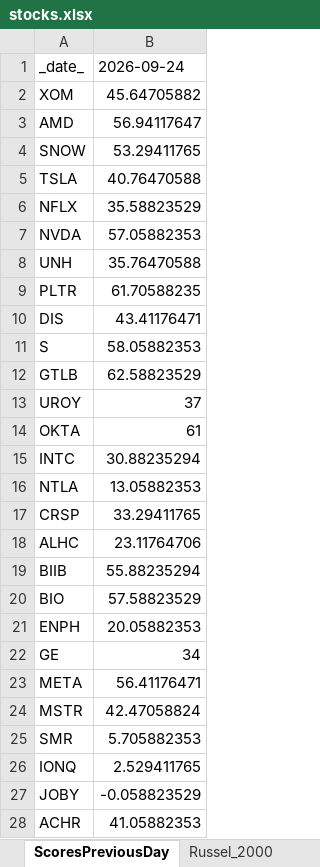
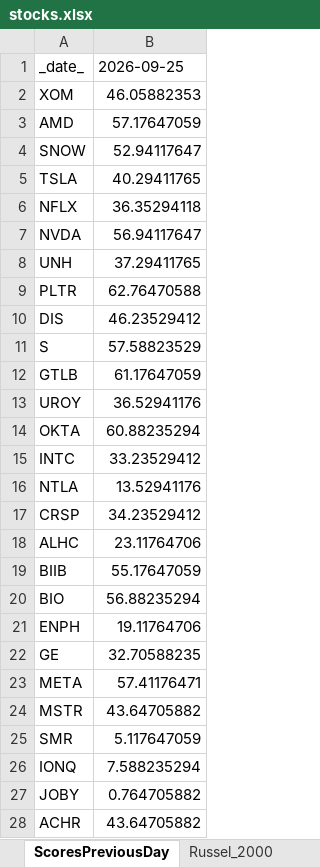
Before and after one commit to srijaipur/stocks-analytics-engine, an Excel workbook: stocks.xlsx, sheet ScoresPreviousDay, drawn as a sheet; only a part is shown; values as stored, in another font and other column widths than the file's, no borders; the diff covers the shown part only; the diff names each change by its address in the sheet, - before the commit and + after, or states it on an @@ line.

```diff
--- a/stocks.xlsx (sheet ScoresPreviousDay)
+++ b/stocks.xlsx (sheet ScoresPreviousDay)
-B1: 2026-09-24
+B1: 2026-09-25
-B2: 45.64705882
+B2: 46.05882353
-B3: 56.94117647
+B3: 57.17647059
-B4: 53.29411765
+B4: 52.94117647
-B5: 40.76470588
+B5: 40.29411765
-B6: 35.58823529
+B6: 36.35294118
-B7: 57.05882353
+B7: 56.94117647
-B8: 35.76470588
+B8: 37.29411765
-B9: 61.70588235
+B9: 62.76470588
-B10: 43.41176471
+B10: 46.23529412
-B11: 58.05882353
+B11: 57.58823529
-B12: 62.58823529
+B12: 61.17647059
-B13: 37
+B13: 36.52941176
-B14: 61
+B14: 60.88235294
-B15: 30.88235294
+B15: 33.23529412
-B16: 13.05882353
+B16: 13.52941176
-B17: 33.29411765
+B17: 34.23529412
-B19: 55.88235294
+B19: 55.17647059
-B20: 57.58823529
+B20: 56.88235294
-B21: 20.05882353
+B21: 19.11764706
-B22: 34
+B22: 32.70588235
-B23: 56.41176471
+B23: 57.41176471
-B24: 42.47058824
+B24: 43.64705882
-B25: 5.705882353
+B25: 5.117647059
-B26: 2.529411765
+B26: 7.588235294
-B27: -0.058823529
+B27: 0.764705882
-B28: 41.05882353
+B28: 43.64705882
```
Also changed, not shown: 56 edited cells elsewhere in this sheet, sheet ScoresCurrent, sheet SignalsTriggered, 3 other files.
